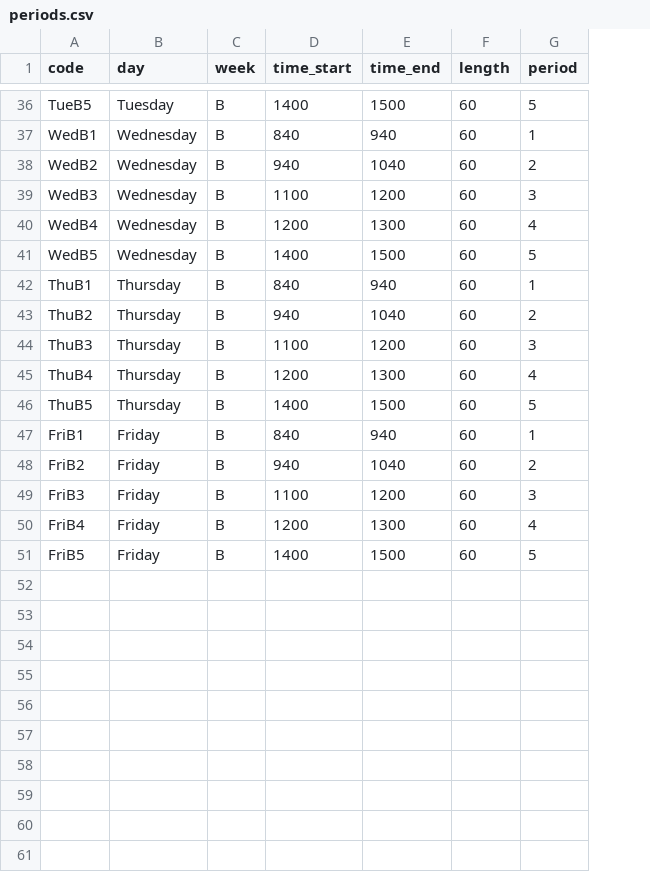
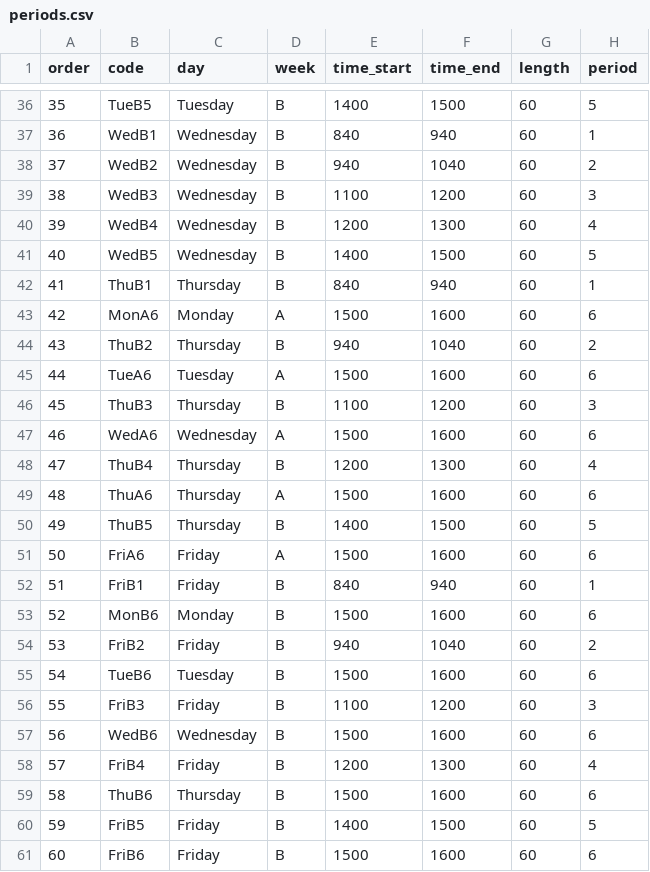
Before and after one commit to ChrisMott97/Timetable, a CSV file: resources/periods.csv, drawn as a sheet; only a part is shown, gaps mark what is left out; the diff names each change by its address in the sheet, - before the commit and + after, or states it on an @@ line.

Commit message:
Finished basic implementation of one-week timetable saving to DB Also added controller and start of view for directions TODO:	Allow week A and B to be used 	Ability to add lessons 	Dijsktra algorithm in python 	Construct directions page properly 	etc

```diff
--- a/resources/periods.csv
+++ b/resources/periods.csv
+column A (order), rows 36-42: 35 | 36 | 37 | 38 | 39 | 40 | 41; row 44: 43; row 46: 45; row 48: 47; row 50: 49; row 52: 51; row 54: 53; row 56: 55; row 58: 57; row 60: 59
+row 43: 42 | MonA6 | Monday | A | 1500 | 1600 | 60 | 6
+row 45: 44 | TueA6 | Tuesday | A | 1500 | 1600 | 60 | 6
+row 47: 46 | WedA6 | Wednesday | A | 1500 | 1600 | 60 | 6
+row 49: 48 | ThuA6 | Thursday | A | 1500 | 1600 | 60 | 6
+row 51: 50 | FriA6 | Friday | A | 1500 | 1600 | 60 | 6
+row 53: 52 | MonB6 | Monday | B | 1500 | 1600 | 60 | 6
+row 55: 54 | TueB6 | Tuesday | B | 1500 | 1600 | 60 | 6
+row 57: 56 | WedB6 | Wednesday | B | 1500 | 1600 | 60 | 6
+row 59: 58 | ThuB6 | Thursday | B | 1500 | 1600 | 60 | 6
+row 61: 60 | FriB6 | Friday | B | 1500 | 1600 | 60 | 6
```
Also changed, not shown: 17 other files.
